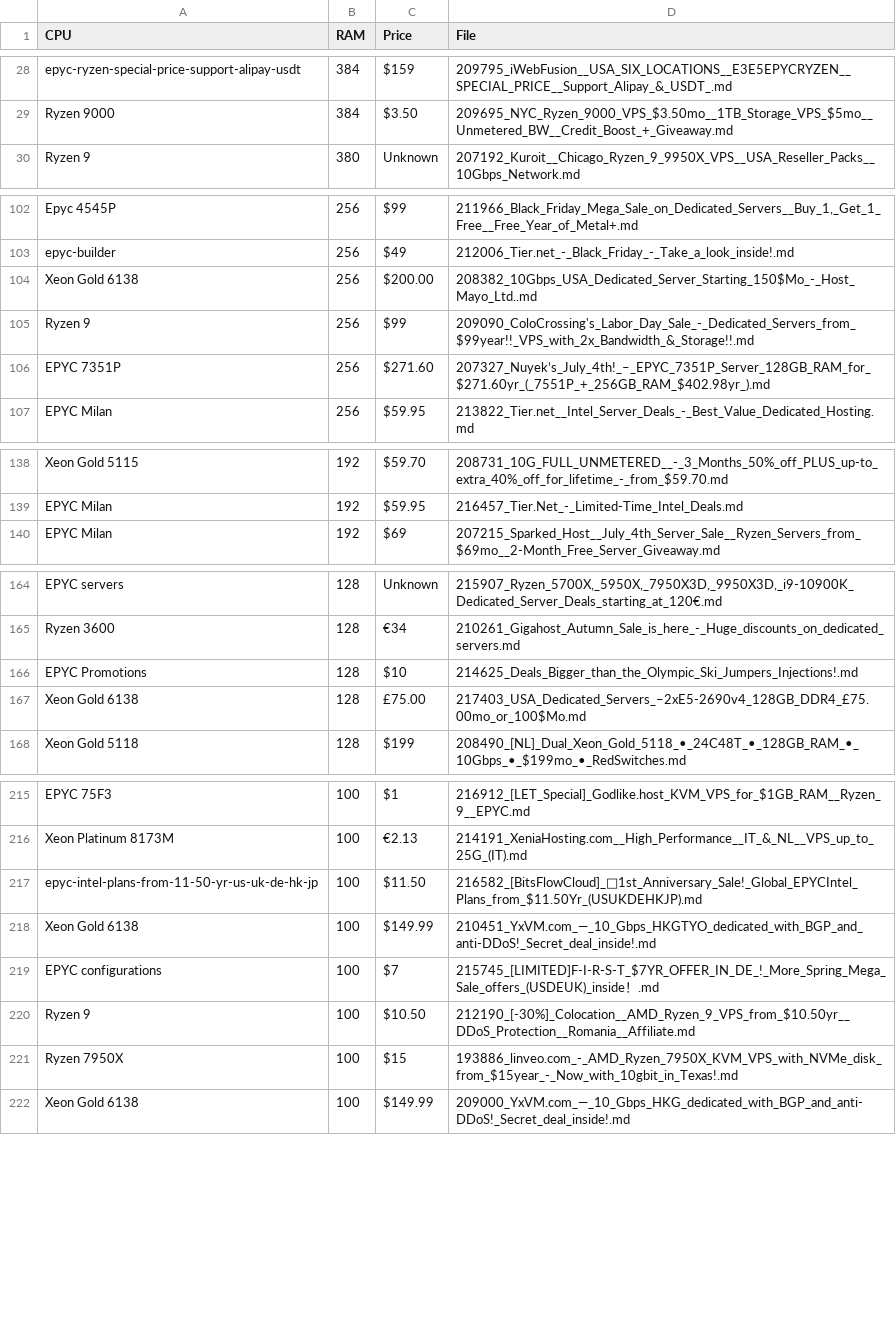
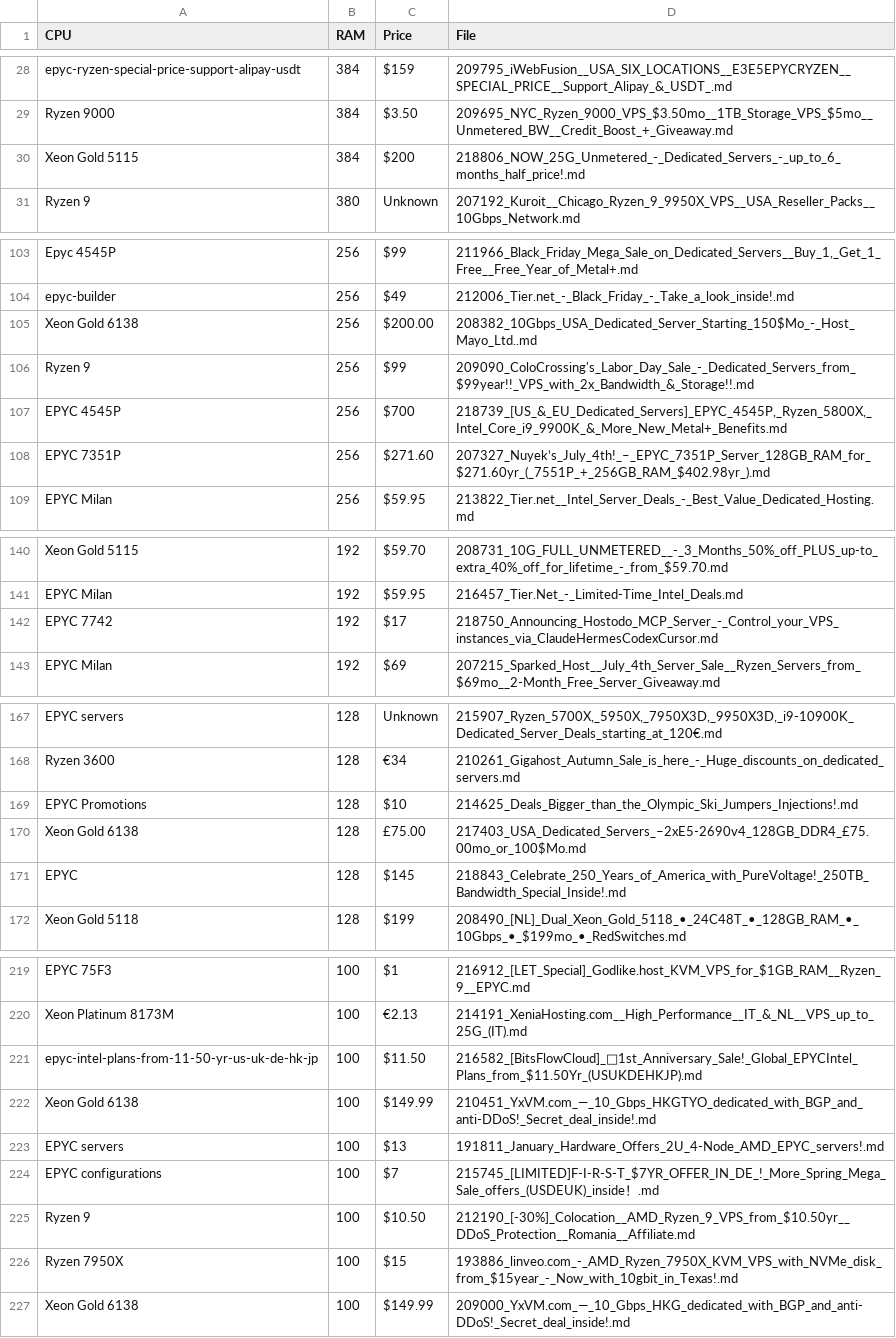
Before and after one commit to senpai-dei/server-signal-archive, a CSV file: glm4_candidates.csv, drawn as a sheet; only a part is shown, gaps mark what is left out; the diff covers the shown part only; the diff names each change by its address in the sheet, - before the commit and + after, or states it on an @@ line.

```diff
--- a/glm4_candidates.csv
+++ b/glm4_candidates.csv
+row 30: Xeon Gold 5115 | 384 | $200 | 218806_NOW_25G_Unmetered_-_Dedicated_Servers_-_up_to_6_months_half_price!.md
+row 107: EPYC 4545P | 256 | $700 | 218739_[US_&_EU_Dedicated_Servers]_EPYC_4545P,_Ryzen_5800X,_Intel_Core_i9_9900K_&_More_New_Metal+_Benefits.md
+row 142: EPYC 7742 | 192 | $17 | 218750_Announcing_Hostodo_MCP_Server_-_Control_your_VPS_instances_via_ClaudeHermesCodexCursor.md
+row 171: EPYC | 128 | $145 | 218843_Celebrate_250_Years_of_America_with_PureVoltage!_250TB_Bandwidth_Special_Inside!.md
+row 223: EPYC servers | 100 | $13 | 191811_January_Hardware_Offers_2U_4-Node_AMD_EPYC_servers!.md
```
Also changed, not shown: 2 added rows elsewhere in this file, 16 other files.
